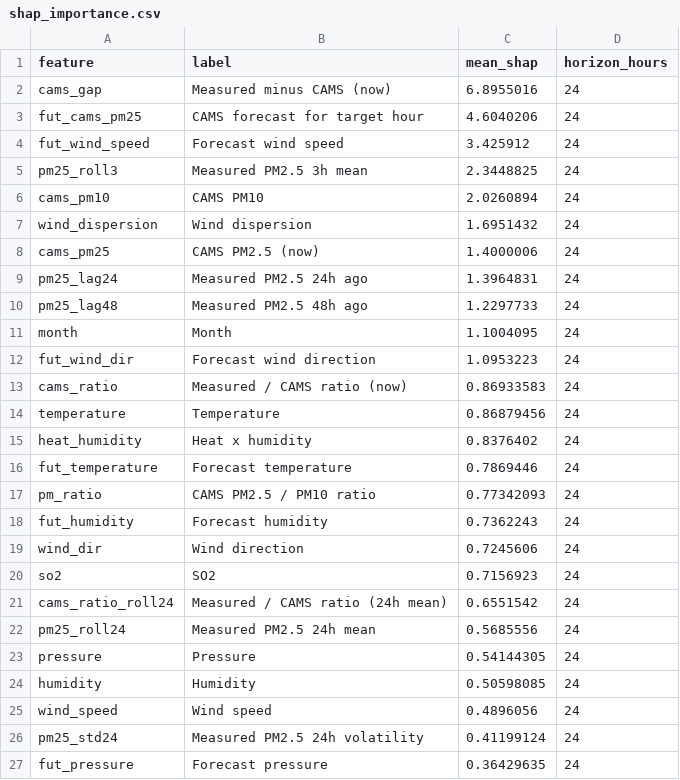
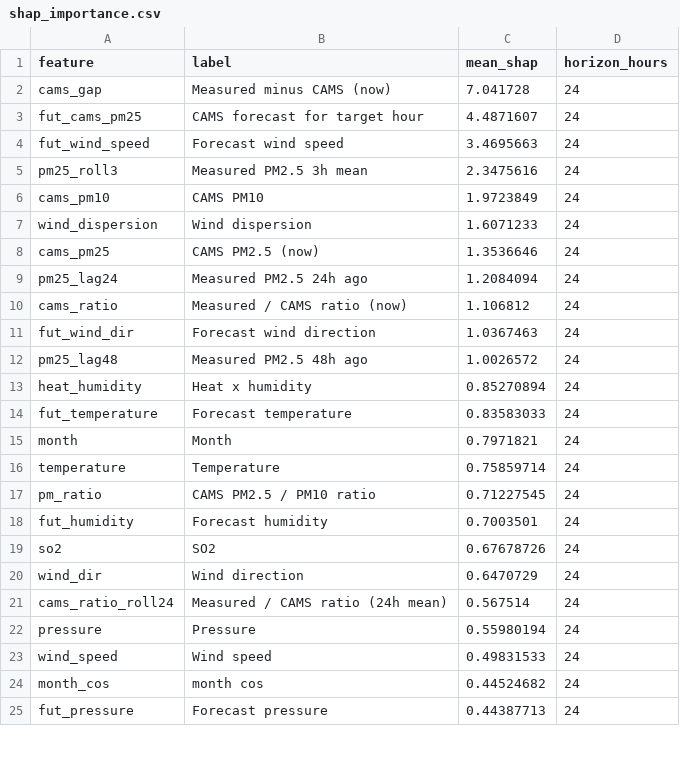
Before and after one commit to MufeedHaider/karachi-aqi-predictor, a CSV file: models/shap_importance.csv, drawn as a sheet; only a part is shown; the diff covers the shown part only.

```diff
--- a/models/shap_importance.csv
+++ b/models/shap_importance.csv
@@ -1,27 +1,25 @@
 feature,label,mean_shap,horizon_hours
-cams_gap,Measured minus CAMS (now),6.8955016,24
-fut_cams_pm25,CAMS forecast for target hour,4.6040206,24
-fut_wind_speed,Forecast wind speed,3.425912,24
-pm25_roll3,Measured PM2.5 3h mean,2.3448825,24
-cams_pm10,CAMS PM10,2.0260894,24
-wind_dispersion,Wind dispersion,1.6951432,24
-cams_pm25,CAMS PM2.5 (now),1.4000006,24
-pm25_lag24,Measured PM2.5 24h ago,1.3964831,24
-pm25_lag48,Measured PM2.5 48h ago,1.2297733,24
-month,Month,1.1004095,24
-fut_wind_dir,Forecast wind direction,1.0953223,24
-cams_ratio,Measured / CAMS ratio (now),0.86933583,24
-temperature,Temperature,0.86879456,24
-heat_humidity,Heat x humidity,0.8376402,24
-fut_temperature,Forecast temperature,0.7869446,24
-pm_ratio,CAMS PM2.5 / PM10 ratio,0.77342093,24
-fut_humidity,Forecast humidity,0.7362243,24
-wind_dir,Wind direction,0.7245606,24
-so2,SO2,0.7156923,24
-cams_ratio_roll24,Measured / CAMS ratio (24h mean),0.6551542,24
-pm25_roll24,Measured PM2.5 24h mean,0.5685556,24
-pressure,Pressure,0.54144305,24
-humidity,Humidity,0.50598085,24
-wind_speed,Wind speed,0.4896056,24
-pm25_std24,Measured PM2.5 24h volatility,0.41199124,24
-fut_pressure,Forecast pressure,0.36429635,24
+cams_gap,Measured minus CAMS (now),7.041728,24
+fut_cams_pm25,CAMS forecast for target hour,4.4871607,24
+fut_wind_speed,Forecast wind speed,3.4695663,24
+pm25_roll3,Measured PM2.5 3h mean,2.3475616,24
+cams_pm10,CAMS PM10,1.9723849,24
+wind_dispersion,Wind dispersion,1.6071233,24
+cams_pm25,CAMS PM2.5 (now),1.3536646,24
+pm25_lag24,Measured PM2.5 24h ago,1.2084094,24
+cams_ratio,Measured / CAMS ratio (now),1.106812,24
+fut_wind_dir,Forecast wind direction,1.0367463,24
+pm25_lag48,Measured PM2.5 48h ago,1.0026572,24
+heat_humidity,Heat x humidity,0.85270894,24
+fut_temperature,Forecast temperature,0.83583033,24
+month,Month,0.7971821,24
+temperature,Temperature,0.75859714,24
+pm_ratio,CAMS PM2.5 / PM10 ratio,0.71227545,24
+fut_humidity,Forecast humidity,0.7003501,24
+so2,SO2,0.67678726,24
+wind_dir,Wind direction,0.6470729,24
+cams_ratio_roll24,Measured / CAMS ratio (24h mean),0.567514,24
+pressure,Pressure,0.55980194,24
+wind_speed,Wind speed,0.49831533,24
+month_cos,month cos,0.44524682,24
+fut_pressure,Forecast pressure,0.44387713,24
```
Also changed, not shown: 10 added rows, 8 removed rows and 16 edited cells elsewhere in this file, data/forecast_72hr.csv, data/ground_history.csv, 5 other files.
